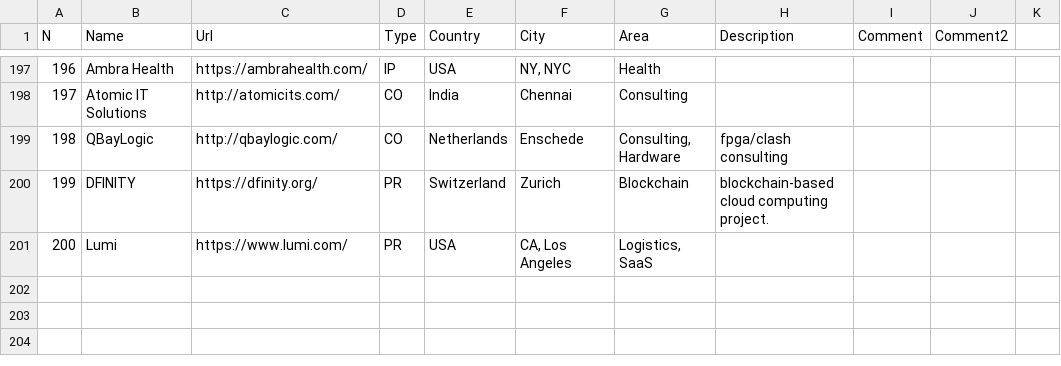
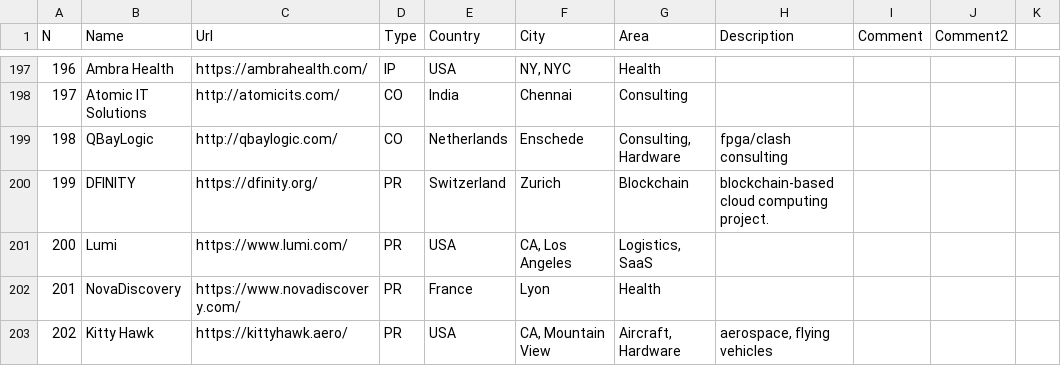
Before and after one commit to sigrlami/haskellcosm, a CSV file: companies/active.csv, drawn as a sheet; only a part is shown, gaps mark what is left out; the diff names each change by its address in the sheet, - before the commit and + after, or states it on an @@ line.

Commit message:
update data

```diff
--- a/companies/active.csv
+++ b/companies/active.csv
+row 202: 201 | NovaDiscovery | https://www.novadiscovery.com/ | PR | France | Lyon | Health
+row 203: 202 | Kitty Hawk | https://kittyhawk.aero/ | PR | USA | CA, Mountain View | Aircraft, Hardware | aerospace, flying vehicles
```
Also changed, not shown: 1 other file.
